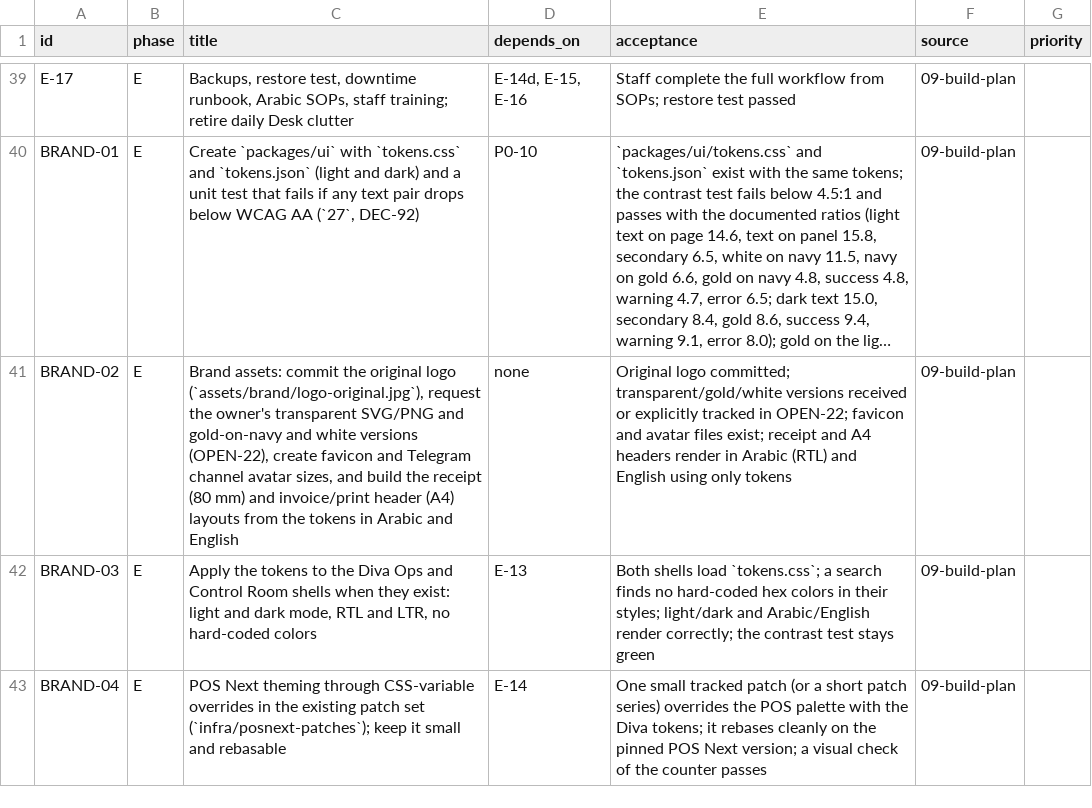
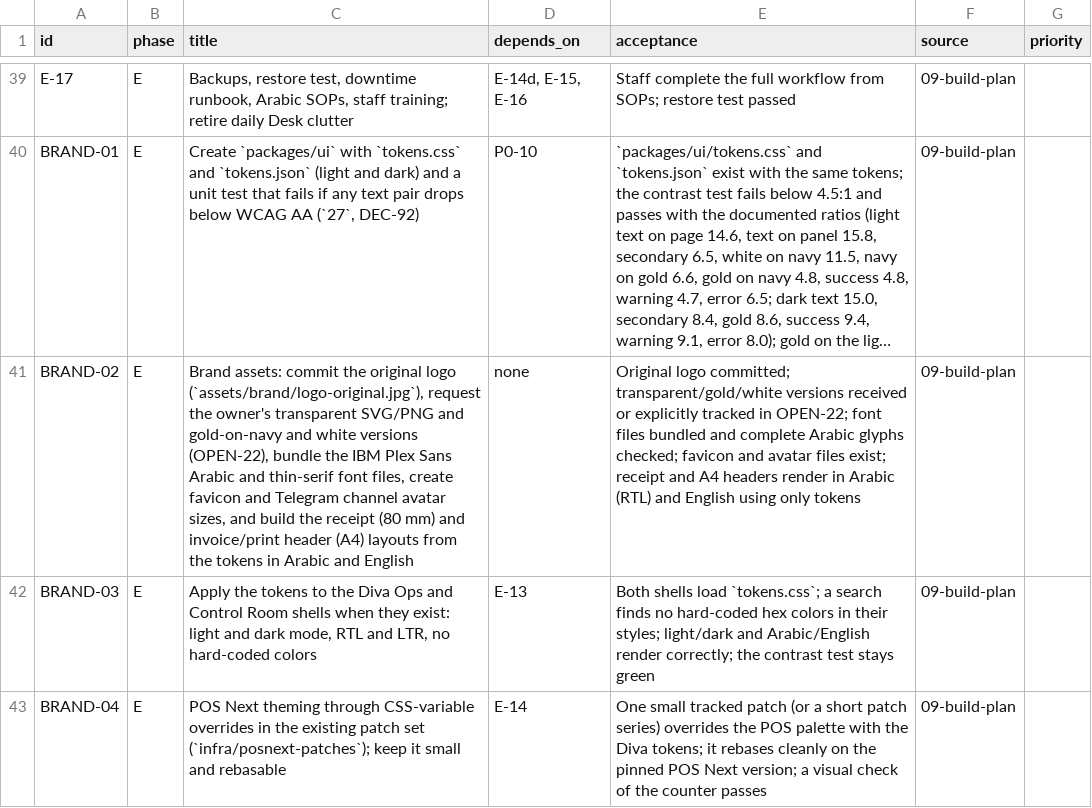
Before and after one commit to Keysoz/DivaFlow, a CSV file: diva-spec-v5-3-final/diva-spec/tasks.csv, drawn as a sheet; only a part is shown, gaps mark what is left out; long unchanged cells end in …; the diff names each change by its address in the sheet, - before the commit and + after, or states it on an @@ line.

Commit message:
BRAND-01: address review (docs consistency, two-way token sync test)
- docs/27: add the dark on-gold token, drop the stale 'proposed' wording,
  align BRAND-02 to 'none', and put the font files in BRAND-02.
- DEC-94: font files are added in BRAND-02.
- BRAND-02: bundle the font files and check the Arabic glyphs.
- tokens test: also fail on a CSS-only palette color (two-way sync).
- tasks.csv regenerated.

```diff
--- a/diva-spec-v5-3-final/diva-spec/tasks.csv
+++ b/diva-spec-v5-3-final/diva-spec/tasks.csv
-C41 (title): …versions (OPEN-22), create favicon…
+C41 (title): …versions (OPEN-22), bundle the IBM Plex Sans Arabic and thin-serif font files, create favicon…
-E41 (acceptance): …in OPEN-22; favicon and…
+E41 (acceptance): …in OPEN-22; font files bundled and complete Arabic glyphs checked; favicon and…
```
Also changed, not shown: 4 other files.
